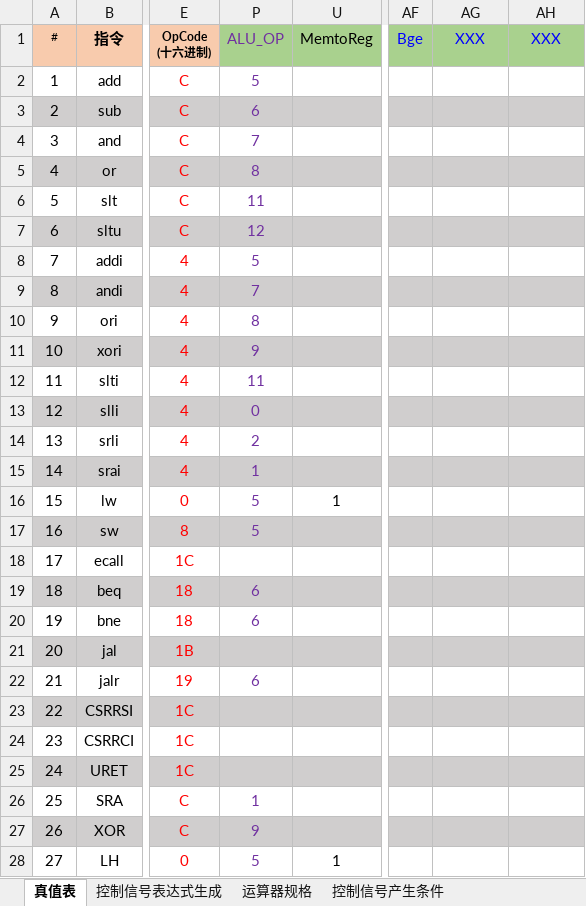
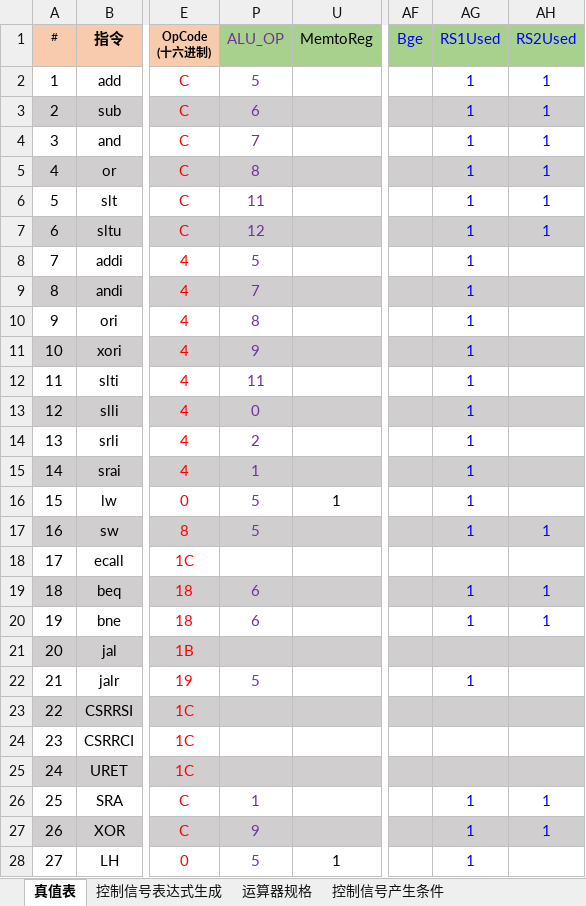
Before and after one commit to kkkstra/HUST_RISC-V_CPU, an Excel workbook: cpu21-riscv/RISC-V单周期硬布线控制器表达式自动生成（2022-8-19）.xlsx, sheet 真值表, drawn as a sheet; only a part is shown, gaps mark what is left out; values as stored, in another font and other column widths than the file's, no borders; conditional formats not drawn; the diff covers the shown part only; the diff names each change by its address in the sheet, - before the commit and + after, or states it on an @@ line.

```diff
--- a/cpu21-riscv/RISC-V单周期硬布线控制器表达式自动生成（2022-8-19）.xlsx (sheet 真值表)
+++ b/cpu21-riscv/RISC-V单周期硬布线控制器表达式自动生成（2022-8-19）.xlsx (sheet 真值表)
-AG1: XXX
+AG1: RS1Used
-AH1: XXX
+AH1: RS2Used
-AG2:AG17 (RS1Used): (empty)
+AG2:AG17 (RS1Used): 1
-AH2:AH7 (RS2Used): (empty)
+AH2:AH7 (RS2Used): 1
-AH17 (RS2Used): (empty)
+AH17 (RS2Used): 1
-AG19:AG20 (RS1Used): (empty)
+AG19:AG20 (RS1Used): 1
-AH19:AH20 (RS2Used): (empty)
+AH19:AH20 (RS2Used): 1
-P22 (ALU_OP): 6
+P22 (ALU_OP): 5
-AG22 (RS1Used): (empty)
+AG22 (RS1Used): 1
-AG26:AG28 (RS1Used): (empty)
+AG26:AG28 (RS1Used): 1
-AH26:AH27 (RS2Used): (empty)
+AH26:AH27 (RS2Used): 1
```
Also changed, not shown: 2 edited cells elsewhere in this sheet, sheet 控制信号表达式生成, charts or pictures, 2 other files.
